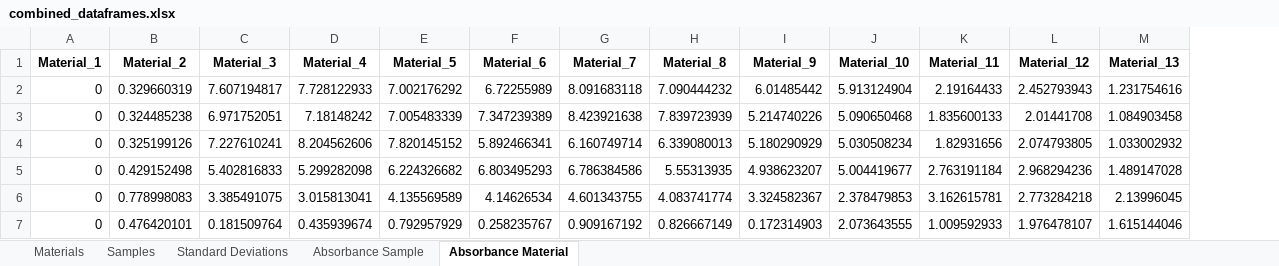
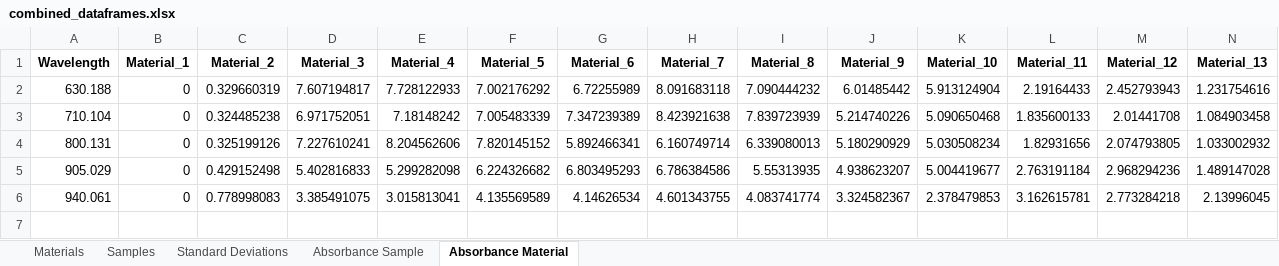
Before and after one commit to Hulkbert/PhantomSpecData, an Excel workbook: combined_dataframes.xlsx, sheet Absorbance Material, drawn as a sheet; only a part is shown; values as stored, in another font and other column widths than the file's, no borders; removed rows and columns are numbered as before the commit, all else as after; rows hold the shown columns only; the diff names each change by its address in the sheet, - before the commit and + after, or states it on an @@ line.

Commit message:
Fixed wavelengths not appearing on absorbance worksheets & data frames.

```diff
--- a/combined_dataframes.xlsx (sheet Absorbance Material)
+++ b/combined_dataframes.xlsx (sheet Absorbance Material)
+column A (Wavelength), rows 2-6: 630.188 | 710.104 | 800.131 | 905.029 | 940.061
-row 7: 0 | 0.476420101 | 0.181509764 | 0.435939674 | 0.792957929 | 0.258235767 | 0.909167192 | 0.826667149 | 0.172314903 | 2.073643555 | 1.009592933 | 1.976478107 | 1.615144046
```
Also changed, not shown: sheet Absorbance Sample, sheet Samples, sheet Materials, sheet Standard Deviations, 4 other files.
